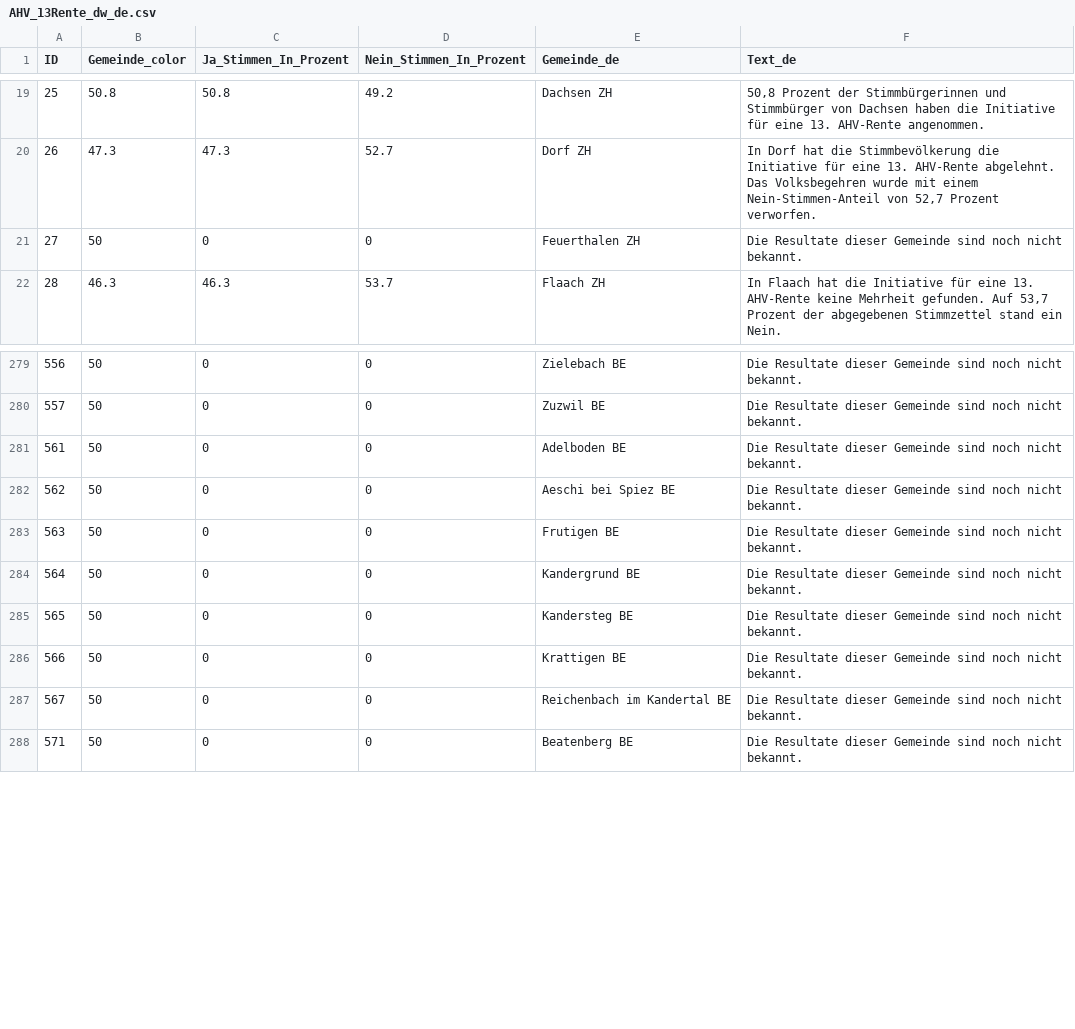
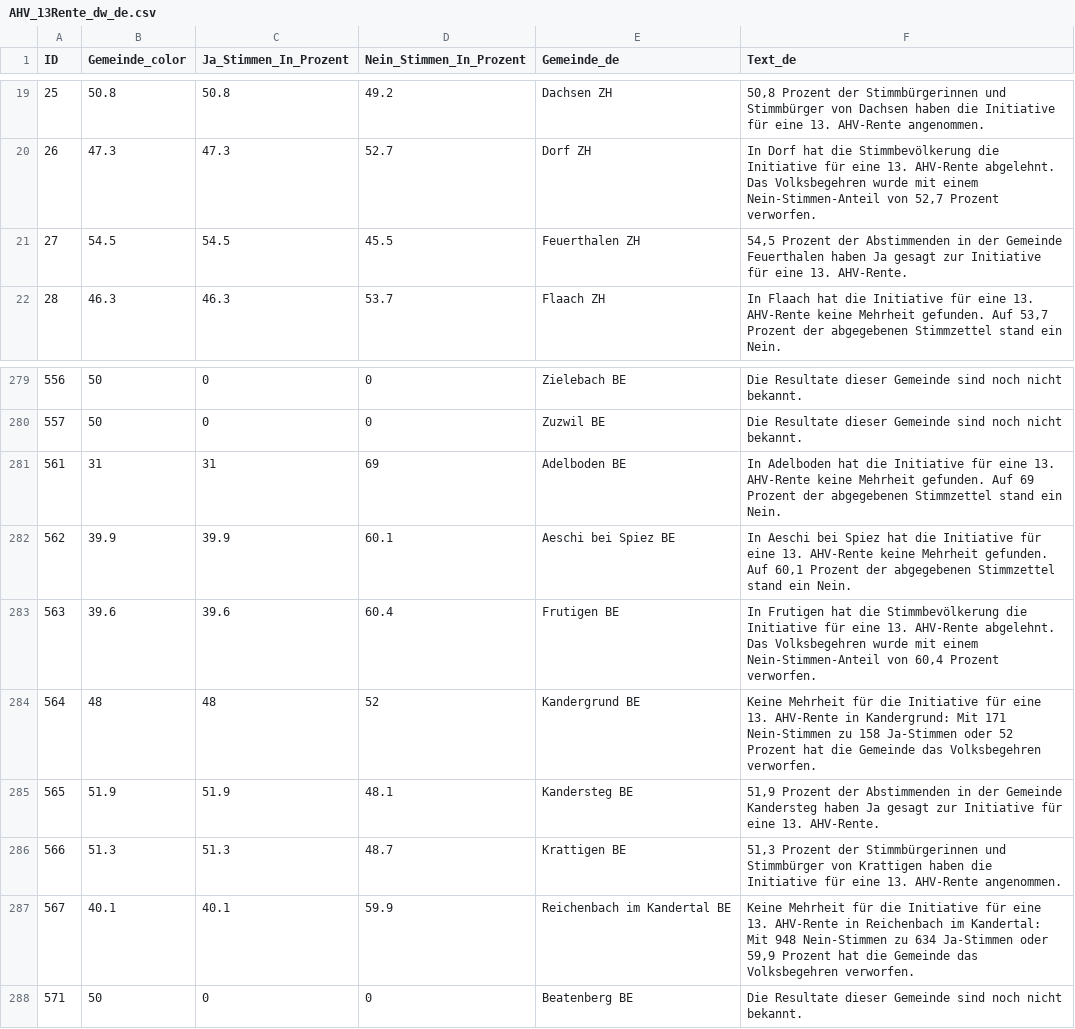
Before and after one commit to awp-finanznachrichten/lena_maerz2024, a CSV file: Output_Switzerland/AHV_13Rente_dw_de.csv, drawn as a sheet; only a part is shown, gaps mark what is left out; the diff covers the shown part only.

```diff
--- a/Output_Switzerland/AHV_13Rente_dw_de.csv
+++ b/Output_Switzerland/AHV_13Rente_dw_de.csv
@@ -20,3 +20,3 @@
 26,47.3,47.3,52.7,"Dorf ZH","In Dorf hat die Stimmbevölkerung die Initiative für eine 13. AHV-Rente abgelehnt. Das Volksbegehren wurde mit einem Nein-Stimmen-Anteil von 52,7 Prozent verworfen."
-27,50,0,0,"Feuerthalen ZH","Die Resultate dieser Gemeinde sind noch nicht bekannt."
+27,54.5,54.5,45.5,"Feuerthalen ZH","54,5 Prozent der Abstimmenden in der Gemeinde Feuerthalen haben Ja gesagt zur Initiative für eine 13. AHV-Rente."
 28,46.3,46.3,53.7,"Flaach ZH","In Flaach hat die Initiative für eine 13. AHV-Rente keine Mehrheit gefunden. Auf 53,7 Prozent der abgegebenen Stimmzettel stand ein Nein."
@@ -280,9 +280,9 @@
 557,50,0,0,"Zuzwil BE","Die Resultate dieser Gemeinde sind noch nicht bekannt."
-561,50,0,0,"Adelboden BE","Die Resultate dieser Gemeinde sind noch nicht bekannt."
-562,50,0,0,"Aeschi bei Spiez BE","Die Resultate dieser Gemeinde sind noch nicht bekannt."
-563,50,0,0,"Frutigen BE","Die Resultate dieser Gemeinde sind noch nicht bekannt."
-564,50,0,0,"Kandergrund BE","Die Resultate dieser Gemeinde sind noch nicht bekannt."
-565,50,0,0,"Kandersteg BE","Die Resultate dieser Gemeinde sind noch nicht bekannt."
-566,50,0,0,"Krattigen BE","Die Resultate dieser Gemeinde sind noch nicht bekannt."
-567,50,0,0,"Reichenbach im Kandertal BE","Die Resultate dieser Gemeinde sind noch nicht bekannt."
+561,31,31,69,"Adelboden BE","In Adelboden hat die Initiative für eine 13. AHV-Rente keine Mehrheit gefunden. Auf 69 Prozent der abgegebenen Stimmzettel stand ein Nein."
+562,39.9,39.9,60.1,"Aeschi bei Spiez BE","In Aeschi bei Spiez hat die Initiative für eine 13. AHV-Rente keine Mehrheit gefunden. Auf 60,1 Prozent der abgegebenen Stimmzettel stand ein Nein."
+563,39.6,39.6,60.4,"Frutigen BE","In Frutigen hat die Stimmbevölkerung die Initiative für eine 13. AHV-Rente abgelehnt. Das Volksbegehren wurde mit einem Nein-Stimmen-Anteil von 60,4 Prozent verworfen."
+564,48,48,52,"Kandergrund BE","Keine Mehrheit für die Initiative für eine 13. AHV-Rente in Kandergrund: Mit 171 Nein-Stimmen zu 158 Ja-Stimmen oder 52 Prozent hat die Gemeinde das Volksbegehren verworfen."
+565,51.9,51.9,48.1,"Kandersteg BE","51,9 Prozent der Abstimmenden in der Gemeinde Kandersteg haben Ja gesagt zur Initiative für eine 13. AHV-Rente."
+566,51.3,51.3,48.7,"Krattigen BE","51,3 Prozent der Stimmbürgerinnen und Stimmbürger von Krattigen haben die Initiative für eine 13. AHV-Rente angenommen."
+567,40.1,40.1,59.9,"Reichenbach im Kandertal BE","Keine Mehrheit für die Initiative für eine 13. AHV-Rente in Reichenbach im Kandertal: Mit 948 Nein-Stimmen zu 634 Ja-Stimmen oder 59,9 Prozent hat die Gemeinde das Volksbegehren verworfen."
 571,50,0,0,"Beatenberg BE","Die Resultate dieser Gemeinde sind noch nicht bekannt."
```
Also changed, not shown: 120 edited cells elsewhere in this file, Output_Switzerland/AHV_13Rente_all_data.csv, Output_Switzerland/AHV_13Rente_dw_it.csv, 43 other files.
